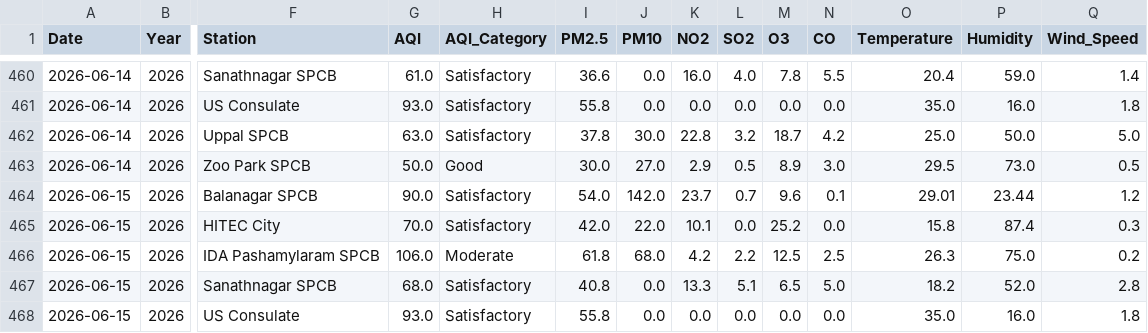
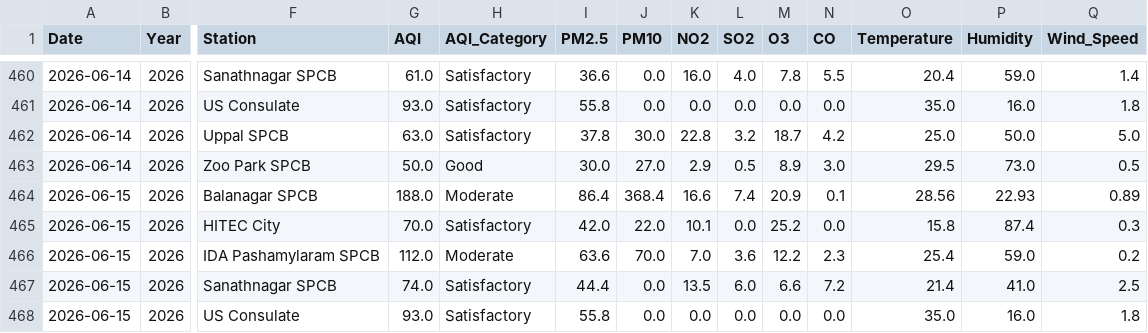
Before and after one commit to Rohan0639/AirCast, a CSV file: api/data/live_aqi_dataset.csv, drawn as a sheet; only a part is shown, gaps mark what is left out; the diff covers the shown part only; the diff names each change by its address in the sheet, - before the commit and + after, or states it on an @@ line.

```diff
--- a/api/data/live_aqi_dataset.csv
+++ b/api/data/live_aqi_dataset.csv
-G464 (AQI): 90.0
+G464 (AQI): 188.0
-H464 (AQI_Category): Satisfactory
+H464 (AQI_Category): Moderate
-I464 (PM2.5): 54.0
+I464 (PM2.5): 86.4
-J464 (PM10): 142.0
+J464 (PM10): 368.4
-K464 (NO2): 23.7
+K464 (NO2): 16.6
-L464 (SO2): 0.7
+L464 (SO2): 7.4
-M464 (O3): 9.6
+M464 (O3): 20.9
-O464 (Temperature): 29.01
+O464 (Temperature): 28.56
-P464 (Humidity): 23.44
+P464 (Humidity): 22.93
-Q464 (Wind_Speed): 1.2
+Q464 (Wind_Speed): 0.89
-G466 (AQI): 106.0
+G466 (AQI): 112.0
-I466 (PM2.5): 61.8
+I466 (PM2.5): 63.6
-J466 (PM10): 68.0
+J466 (PM10): 70.0
-K466 (NO2): 4.2
+K466 (NO2): 7.0
-L466 (SO2): 2.2
+L466 (SO2): 3.6
-M466 (O3): 12.5
+M466 (O3): 12.2
-N466 (CO): 2.5
+N466 (CO): 2.3
-O466 (Temperature): 26.3
+O466 (Temperature): 25.4
-P466 (Humidity): 75.0
+P466 (Humidity): 59.0
-G467 (AQI): 68.0
+G467 (AQI): 74.0
-I467 (PM2.5): 40.8
+I467 (PM2.5): 44.4
-K467 (NO2): 13.3
+K467 (NO2): 13.5
-L467 (SO2): 5.1
+L467 (SO2): 6.0
-M467 (O3): 6.5
+M467 (O3): 6.6
-N467 (CO): 5.0
+N467 (CO): 7.2
-O467 (Temperature): 18.2
+O467 (Temperature): 21.4
-P467 (Humidity): 52.0
+P467 (Humidity): 41.0
-Q467 (Wind_Speed): 2.8
+Q467 (Wind_Speed): 2.5
```
Also changed, not shown: 17 edited cells elsewhere in this file, api/data/hyderabad_live_weather.csv.
